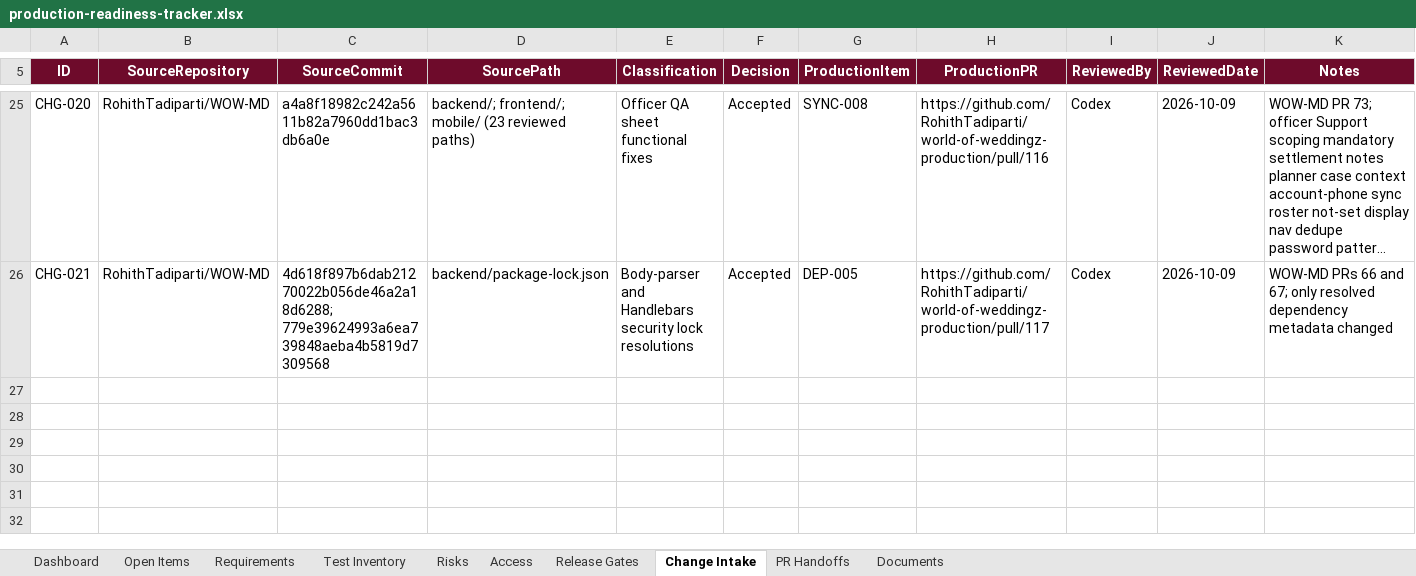
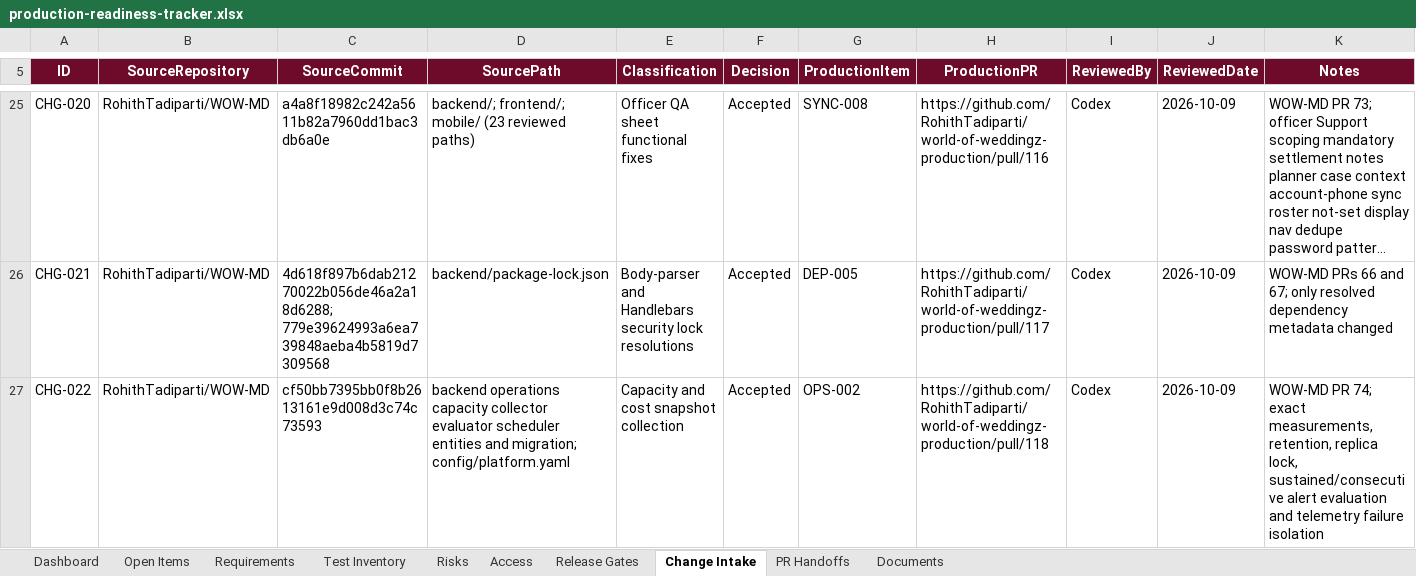
Before and after one commit to RohithTadiparti/world-of-weddingz-production, an Excel workbook: docs/tracking/production-readiness-tracker.xlsx, sheet Change Intake, drawn as a sheet; only a part is shown, gaps mark what is left out; long unchanged cells end in …; values as stored, in another font and other column widths than the file's, no borders; table styles not drawn; the diff names each change by its address in the sheet, - before the commit and + after, or states it on an @@ line.

Commit message:
OPS-002: collect capacity and cost snapshots (#118)
Co-authored-by: RohithTadiparti <326478345+RohithTadiparti@users.noreply.github.com>

```diff
--- a/docs/tracking/production-readiness-tracker.xlsx (sheet Change Intake)
+++ b/docs/tracking/production-readiness-tracker.xlsx (sheet Change Intake)
+row 27: CHG-022 | RohithTadiparti/WOW-MD | cf50bb7395bb0f8b2613161e9d008d3c74c73593 | backend operations capacity collector evaluator scheduler entities and migration; config/platform.yaml | Capacity and cost snapshot collection | Accepted | OPS-002 | https://github.com/RohithTadiparti/world-of-weddingz-production/pull/118 | Codex | 2026-10-09 | WOW-MD PR 74; exact measurements, retention, replica lock, sustained/consecutive alert evaluation and telemetry failure isolation
```
Also changed, not shown: sheet PR Handoffs, sheet Open Items, sheet Dashboard, charts or pictures, 20 other files.
